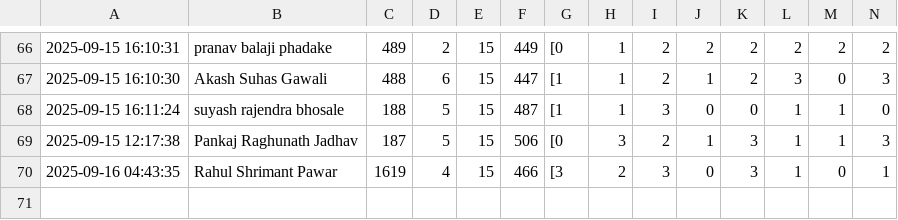
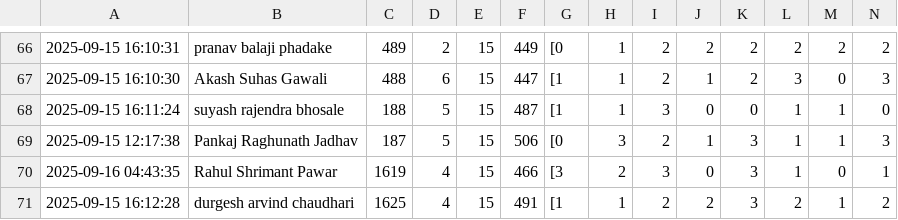
Before and after one commit to molesuraj08/OLYMPUS-RESULT, a CSV file: result.csv, drawn as a sheet; only a part is shown, gaps mark what is left out; rows hold the shown columns only; the diff names each change by its address in the sheet, - before the commit and + after, or states it on an @@ line.

Commit message:
Update results for durgesh arvind chaudhari

```diff
--- a/result.csv
+++ b/result.csv
+row 71: 2025-09-15 16:12:28 | durgesh arvind chaudhari | 1625 | 4 | 15 | 491 | [1 | 1 | 2 | 2 | 3 | 2 | 1 | 2
```
